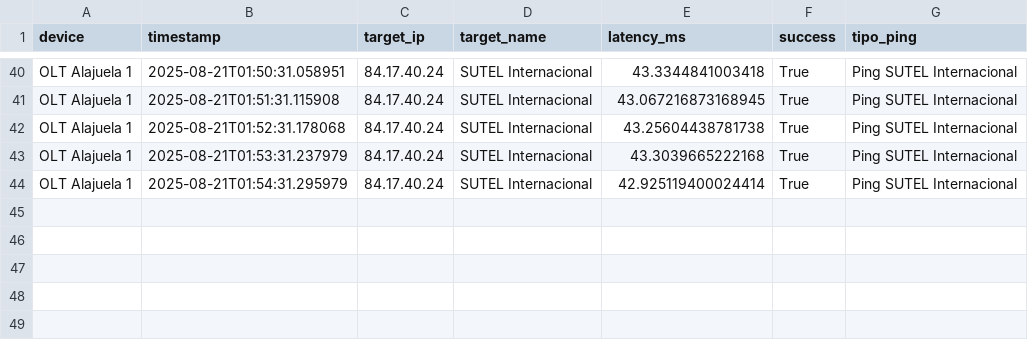
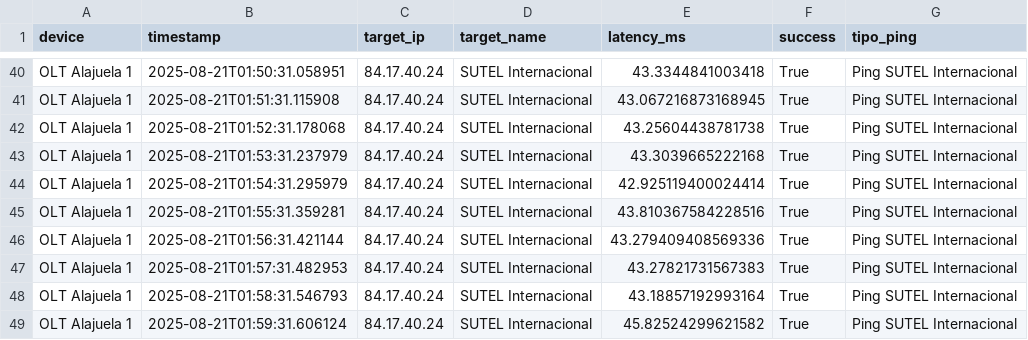
Before and after one commit to NUCsMonitoreo/sondas-data, a CSV file: data/Ping Sutel SUTEL Internacional_OLT Alajuela 1.csv, drawn as a sheet; only a part is shown, gaps mark what is left out.

```diff
--- a/data/Ping Sutel SUTEL Internacional_OLT Alajuela 1.csv
+++ b/data/Ping Sutel SUTEL Internacional_OLT Alajuela 1.csv
@@ -44 +44,6 @@ OLT Alajuela 1,2025-08-21T01:53:31.237979,84.17.40.24,SUTEL Internacional,43.303
 OLT Alajuela 1,2025-08-21T01:54:31.295979,84.17.40.24,SUTEL Internacional,42.925119400024414,True,Ping SUTEL Internacional
+OLT Alajuela 1,2025-08-21T01:55:31.359281,84.17.40.24,SUTEL Internacional,43.810367584228516,True,Ping SUTEL Internacional
+OLT Alajuela 1,2025-08-21T01:56:31.421144,84.17.40.24,SUTEL Internacional,43.279409408569336,True,Ping SUTEL Internacional
+OLT Alajuela 1,2025-08-21T01:57:31.482953,84.17.40.24,SUTEL Internacional,43.27821731567383,True,Ping SUTEL Internacional
+OLT Alajuela 1,2025-08-21T01:58:31.546793,84.17.40.24,SUTEL Internacional,43.18857192993164,True,Ping SUTEL Internacional
+OLT Alajuela 1,2025-08-21T01:59:31.606124,84.17.40.24,SUTEL Internacional,45.82524299621582,True,Ping SUTEL Internacional
```
Also changed, not shown: data/Ping Sutel SUTEL Local_OLT Alajuela 1.csv, data/Speedtest_OLT Alajuela 1.csv, 1 other file.
